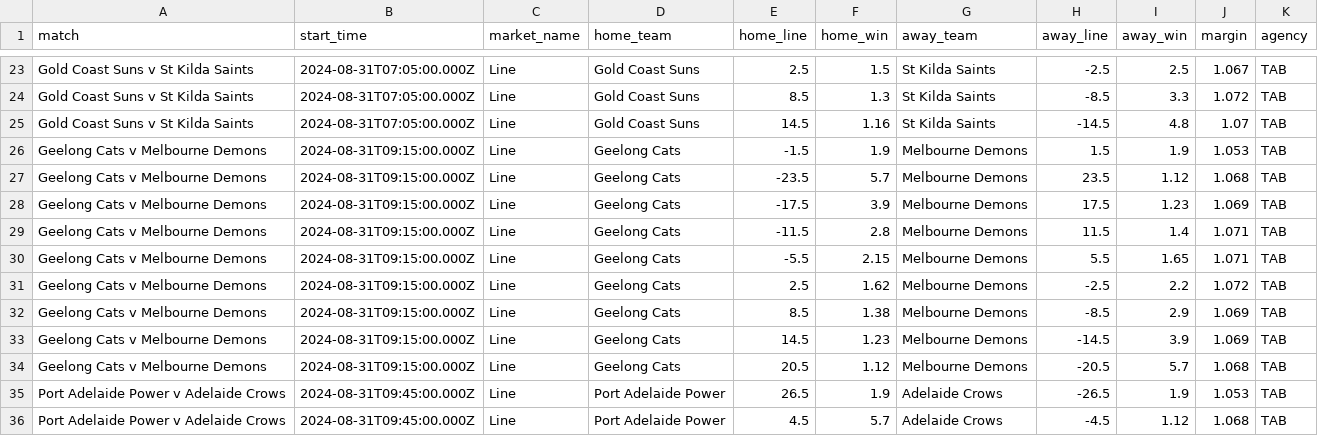
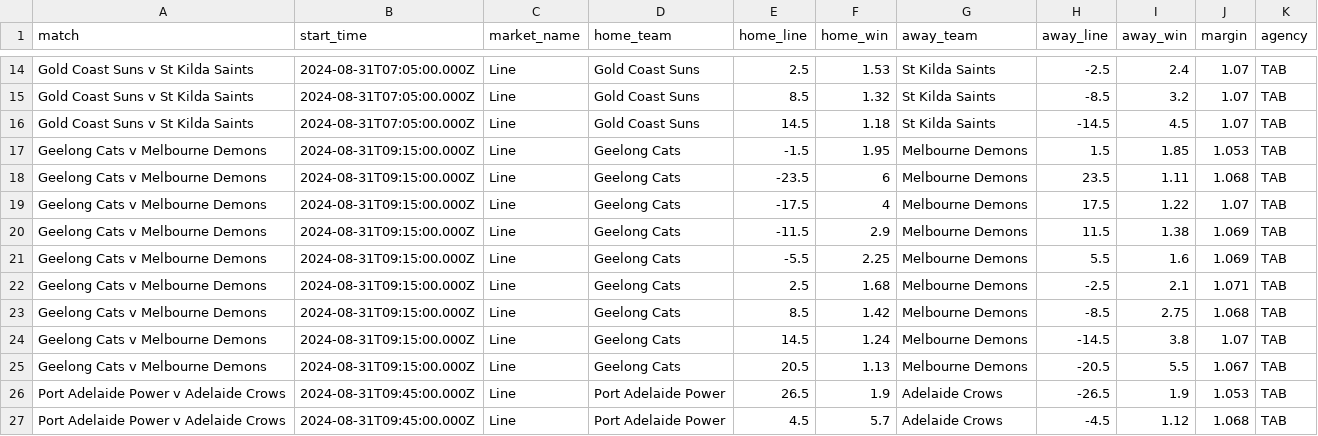
Before and after one commit to jamesbrown1417/AFLW, a CSV file: Data/scraped_odds/tab_line.csv, drawn as a sheet; only a part is shown, gaps mark what is left out; addresses are those after the commit; the diff covers the shown part only; the diff names each change by its address in the sheet, - before the commit and + after, or states it on an @@ line.

```diff
--- a/Data/scraped_odds/tab_line.csv
+++ b/Data/scraped_odds/tab_line.csv
-F14 (home_win): 1.5
+F14 (home_win): 1.53
-I14 (away_win): 2.5
+I14 (away_win): 2.4
-J14 (margin): 1.067
+J14 (margin): 1.07
-F15 (home_win): 1.3
+F15 (home_win): 1.32
-I15 (away_win): 3.3
+I15 (away_win): 3.2
-J15 (margin): 1.072
+J15 (margin): 1.07
-F16 (home_win): 1.16
+F16 (home_win): 1.18
-I16 (away_win): 4.8
+I16 (away_win): 4.5
-F17 (home_win): 1.9
+F17 (home_win): 1.95
-I17 (away_win): 1.9
+I17 (away_win): 1.85
-F18 (home_win): 5.7
+F18 (home_win): 6
-I18 (away_win): 1.12
+I18 (away_win): 1.11
-F19 (home_win): 3.9
+F19 (home_win): 4
-I19 (away_win): 1.23
+I19 (away_win): 1.22
-J19 (margin): 1.069
+J19 (margin): 1.07
-F20 (home_win): 2.8
+F20 (home_win): 2.9
-I20 (away_win): 1.4
+I20 (away_win): 1.38
-J20:J21 (margin): 1.071
+J20:J21 (margin): 1.069
-F21 (home_win): 2.15
+F21 (home_win): 2.25
-I21 (away_win): 1.65
+I21 (away_win): 1.6
-F22 (home_win): 1.62
+F22 (home_win): 1.68
-I22 (away_win): 2.2
+I22 (away_win): 2.1
-J22 (margin): 1.072
+J22 (margin): 1.071
-F23 (home_win): 1.38
+F23 (home_win): 1.42
-I23 (away_win): 2.9
+I23 (away_win): 2.75
-J23 (margin): 1.069
+J23 (margin): 1.068
-F24 (home_win): 1.23
+F24 (home_win): 1.24
-I24 (away_win): 3.9
+I24 (away_win): 3.8
-J24 (margin): 1.069
+J24 (margin): 1.07
-F25 (home_win): 1.12
+F25 (home_win): 1.13
-I25 (away_win): 5.7
+I25 (away_win): 5.5
-J25 (margin): 1.068
+J25 (margin): 1.067
```
Also changed, not shown: 9 removed rows and 34 edited cells elsewhere in this file, Data/scraped_odds/neds_player_disposals.csv, Data/scraped_odds/neds_player_goals.csv, 45 other files.
